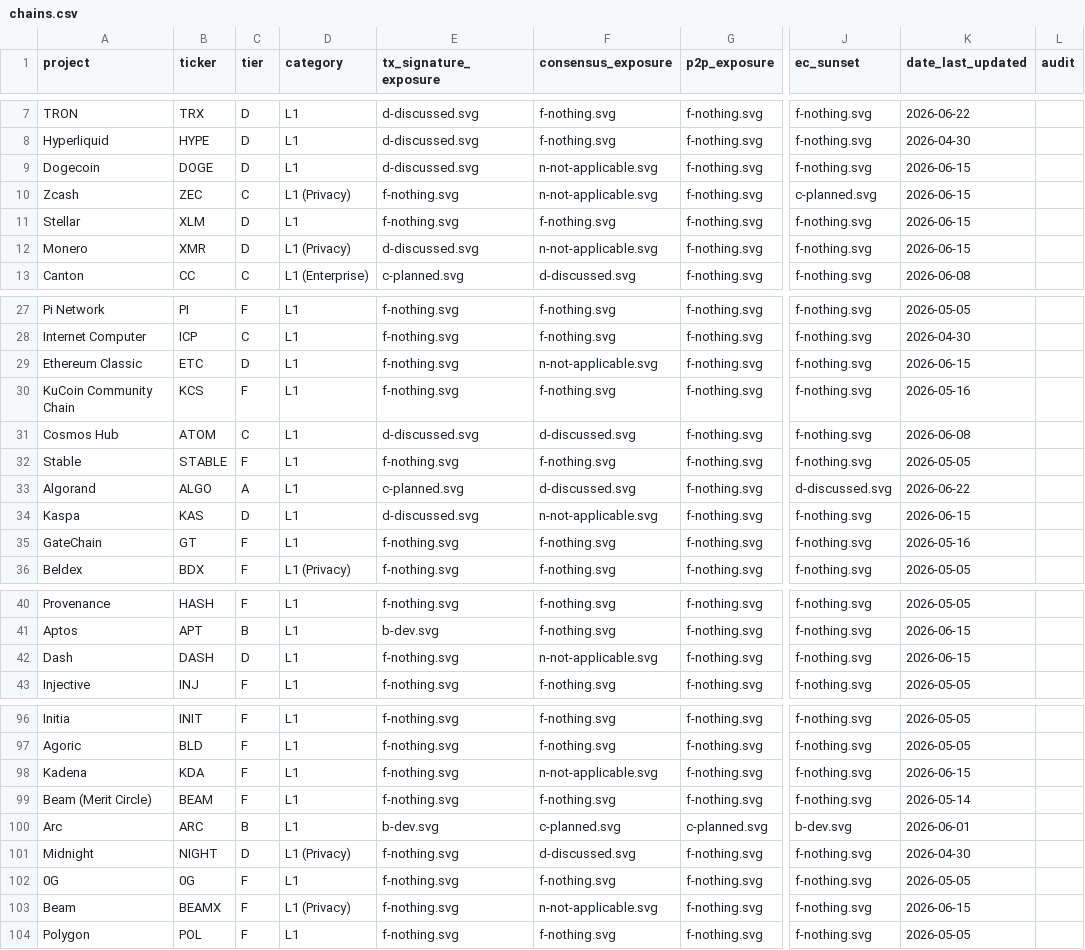
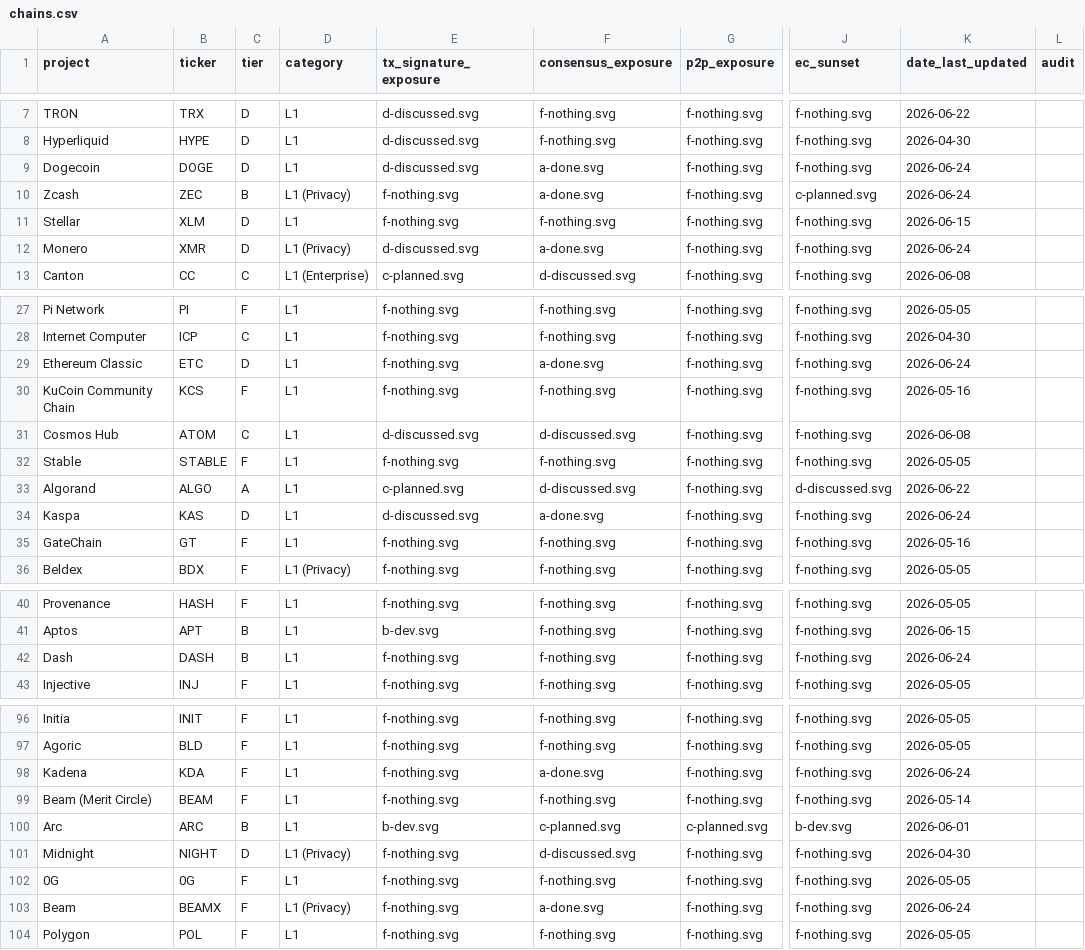
Before and after one commit to tectonic-labs/quantum-tracker-data, a CSV file: chains.csv, drawn as a sheet; only a part is shown, gaps mark what is left out; the diff covers the shown part only; the diff names each change by its address in the sheet, - before the commit and + after, or states it on an @@ line.

Commit message:
data: grade PoW-only consensus A (tier-excluded); Dash EC consensus F
- Hash-based PoW-only chains: Consensus n/a -> A (quantum-safe), but excluded
  from the tier (no initial classical exposure in PoW consensus)
- Dash: Consensus -> F (BLS masternode quorum / ChainLocks is consensus-critical
  EC); counts toward tier
- Tier changes from re-tiering (highest excluding PoW-A): Zcash C->B,
  Ravencoin D->B, Dash D->B

```diff
--- a/chains.csv
+++ b/chains.csv
-F9:F10 (consensus_exposure): n-not-applicable.svg
+F9:F10 (consensus_exposure): a-done.svg
-K9:K10 (date_last_updated): 2026-06-15
+K9:K10 (date_last_updated): 2026-06-24
-C10 (tier): C
+C10 (tier): B
-F12 (consensus_exposure): n-not-applicable.svg
+F12 (consensus_exposure): a-done.svg
-K12 (date_last_updated): 2026-06-15
+K12 (date_last_updated): 2026-06-24
-F29 (consensus_exposure): n-not-applicable.svg
+F29 (consensus_exposure): a-done.svg
-K29 (date_last_updated): 2026-06-15
+K29 (date_last_updated): 2026-06-24
-F34 (consensus_exposure): n-not-applicable.svg
+F34 (consensus_exposure): a-done.svg
-K34 (date_last_updated): 2026-06-15
+K34 (date_last_updated): 2026-06-24
-C42 (tier): D
+C42 (tier): B
-F42 (consensus_exposure): n-not-applicable.svg
+F42 (consensus_exposure): f-nothing.svg
-K42 (date_last_updated): 2026-06-15
+K42 (date_last_updated): 2026-06-24
-F98 (consensus_exposure): n-not-applicable.svg
+F98 (consensus_exposure): a-done.svg
-K98 (date_last_updated): 2026-06-15
+K98 (date_last_updated): 2026-06-24
-F103 (consensus_exposure): n-not-applicable.svg
+F103 (consensus_exposure): a-done.svg
-K103 (date_last_updated): 2026-06-15
+K103 (date_last_updated): 2026-06-24
```
Also changed, not shown: 13 edited cells elsewhere in this file.
